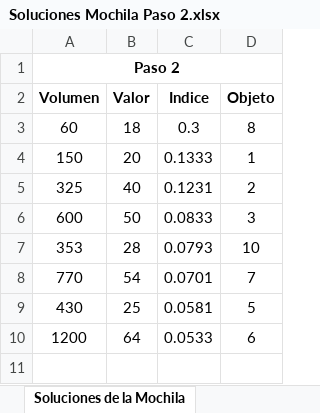
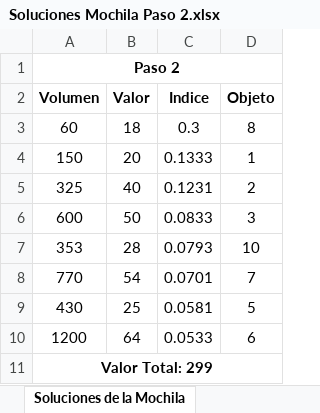
Before and after one commit to fraancosan/problemaMochila, an Excel workbook: resultados/Soluciones Mochila Paso 2.xlsx, sheet Soluciones de la Mochila, drawn as a sheet; values as stored, in another font and other column widths than the file's, no borders; the diff names each change by its address in the sheet, - before the commit and + after, or states it on an @@ line.

Commit message:
se añade precio total a excel heuristicas

```diff
--- a/resultados/Soluciones Mochila Paso 2.xlsx (sheet Soluciones de la Mochila)
+++ b/resultados/Soluciones Mochila Paso 2.xlsx (sheet Soluciones de la Mochila)
+row 11: Valor Total: 299
```
Also changed, not shown: resultados/Soluciones Mochila Paso 1.xlsx, resultados/Soluciones Mochila Paso 3.xlsx, 2 other files.
